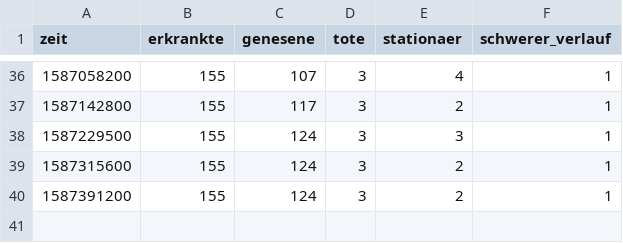
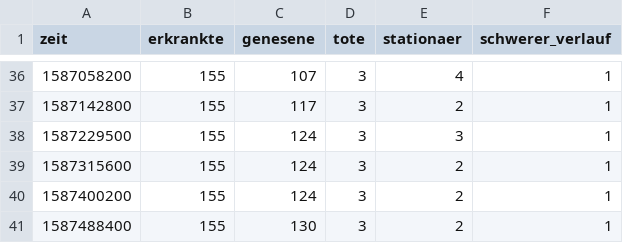
Before and after one commit to HoffmannP/jenaCorona, a CSV file: offiziell.csv, drawn as a sheet; only a part is shown, gaps mark what is left out.

Commit message:
Neue Daten um Di 21. Apr 18:55:01 CEST 2020

```diff
--- a/offiziell.csv
+++ b/offiziell.csv
@@ -39,2 +39,3 @@ zeit,erkrankte,genesene,tote,stationaer,schwerer_verlauf
 1587315600,155,124,3,2,1
-1587391200,155,124,3,2,1
+1587400200,155,124,3,2,1
+1587488400,155,130,3,2,1
```
